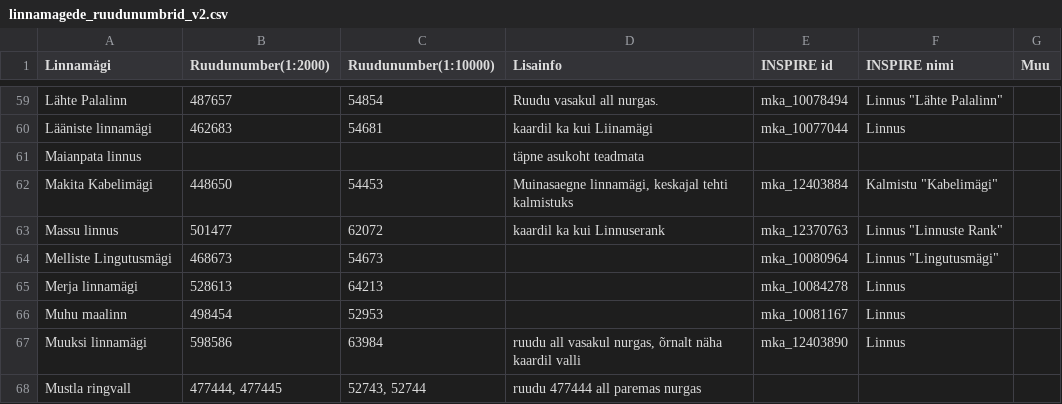
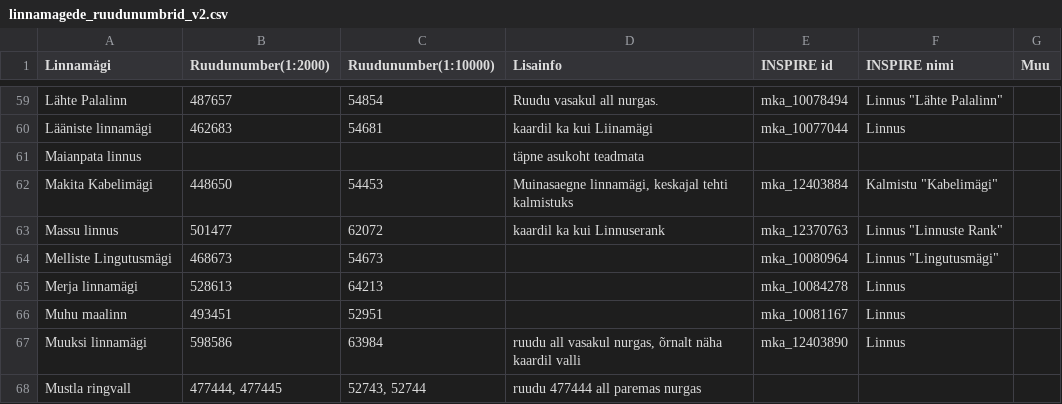
Before and after one commit to MuradPats/hillfort-transformer, a CSV file: data/linnamagede_ruudunumbrid_v2.csv, drawn as a sheet; only a part is shown, gaps mark what is left out.

Commit message:
Muhu maalinn fix

```diff
--- a/data/linnamagede_ruudunumbrid_v2.csv
+++ b/data/linnamagede_ruudunumbrid_v2.csv
@@ -65,3 +65,3 @@ Melliste Lingutusmägi,468673,54673,,mka_10080964,"Linnus ""Lingutusmägi""",
 Merja linnamägi,528613,64213,,mka_10084278,Linnus,
-Muhu maalinn,498454,52953,,mka_10081167,Linnus,
+Muhu maalinn,493451,52951,,mka_10081167,Linnus,
 Muuksi linnamägi,598586,63984,"ruudu all vasakul nurgas, õrnalt näha kaardil valli",mka_12403890,Linnus,
```
